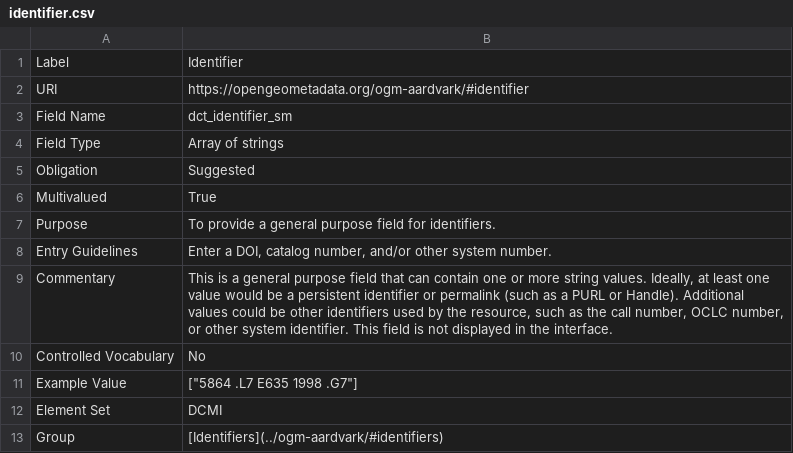
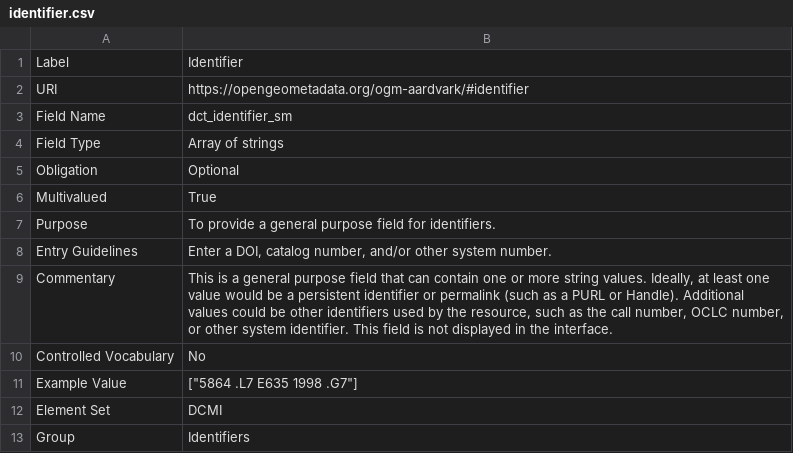
Before and after one commit to OpenGeoMetadata/opengeometadata.github.io, a CSV file: docs/ogm-aardvark/identifier.csv, drawn as a sheet.

```diff
--- a/docs/ogm-aardvark/identifier.csv
+++ b/docs/ogm-aardvark/identifier.csv
@@ -4,3 +4,3 @@ Field Name,dct_identifier_sm
 Field Type,Array of strings
-Obligation,Suggested
+Obligation,Optional
 Multivalued,True
@@ -12,2 +12,2 @@ Example Value,"[""5864 .L7 E635 1998 .G7""]"
 Element Set,DCMI
-Group,"[Identifiers](../ogm-aardvark/#identifiers)"
+Group,Identifiers
```
Also changed, not shown: docs/ogm-aardvark/id.csv, docs/ogm-aardvark/language.csv, 28 other files.
